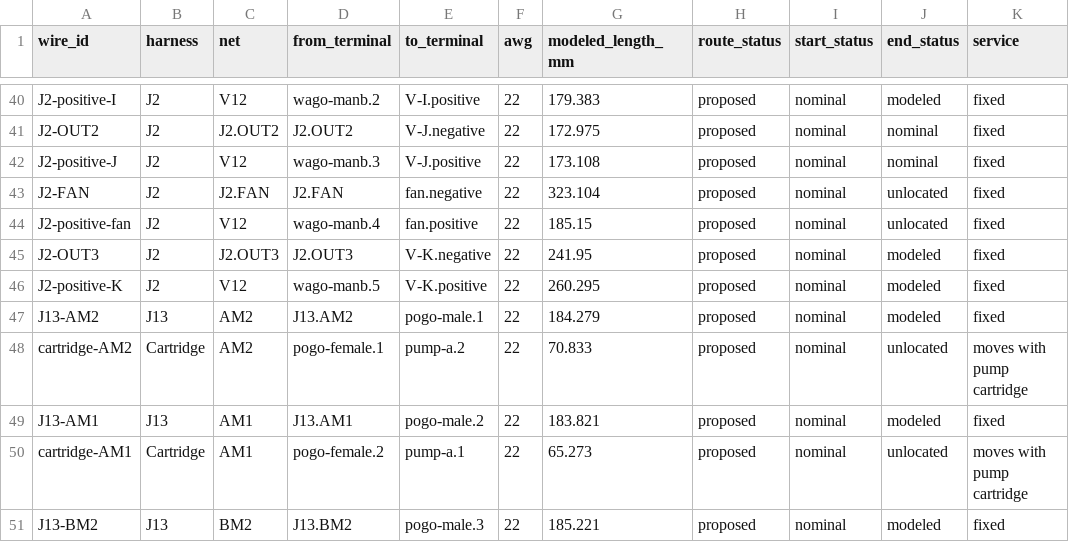
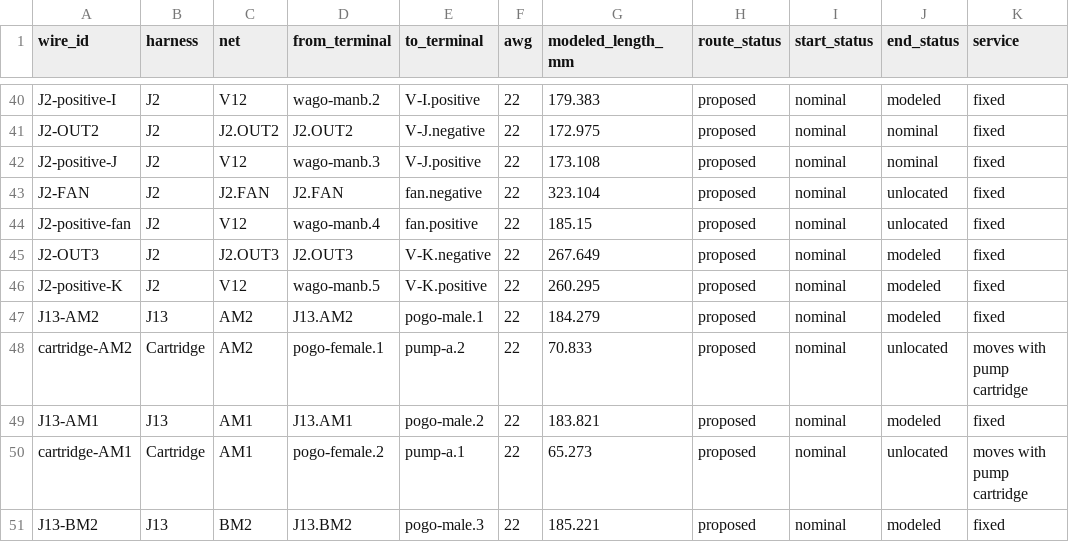
Before and after one commit to derekbreden/homesodamachine, a CSV file: hardware/wiring/enclosure-wiring.csv, drawn as a sheet; only a part is shown, gaps mark what is left out.

Commit message:
Publish the selected-return lead and record hooked-rail approach limits
Bind the102conductor export to its actual terminal frames. The manual shell-only counterexamples describe near-final vertical entry at the tested offsets without changing the approved geometry or adding a build check.

Session: Implement enclosure decisions
Derek: "I think we need to start implementing all of this, and working through all the consequences of that."
Derek: "Please proceed."

```diff
--- a/hardware/wiring/enclosure-wiring.csv
+++ b/hardware/wiring/enclosure-wiring.csv
@@ -44,3 +44,3 @@ J2-FAN,J2,J2.FAN,J2.FAN,fan.negative,22,323.104,proposed,nominal,unlocated,fixed
 J2-positive-fan,J2,V12,wago-manb.4,fan.positive,22,185.15,proposed,nominal,unlocated,fixed
-J2-OUT3,J2,J2.OUT3,J2.OUT3,V-K.negative,22,241.95,proposed,nominal,modeled,fixed
+J2-OUT3,J2,J2.OUT3,J2.OUT3,V-K.negative,22,267.649,proposed,nominal,modeled,fixed
 J2-positive-K,J2,V12,wago-manb.5,V-K.positive,22,260.295,proposed,nominal,modeled,fixed
```
Also changed, not shown: 5 other files.
